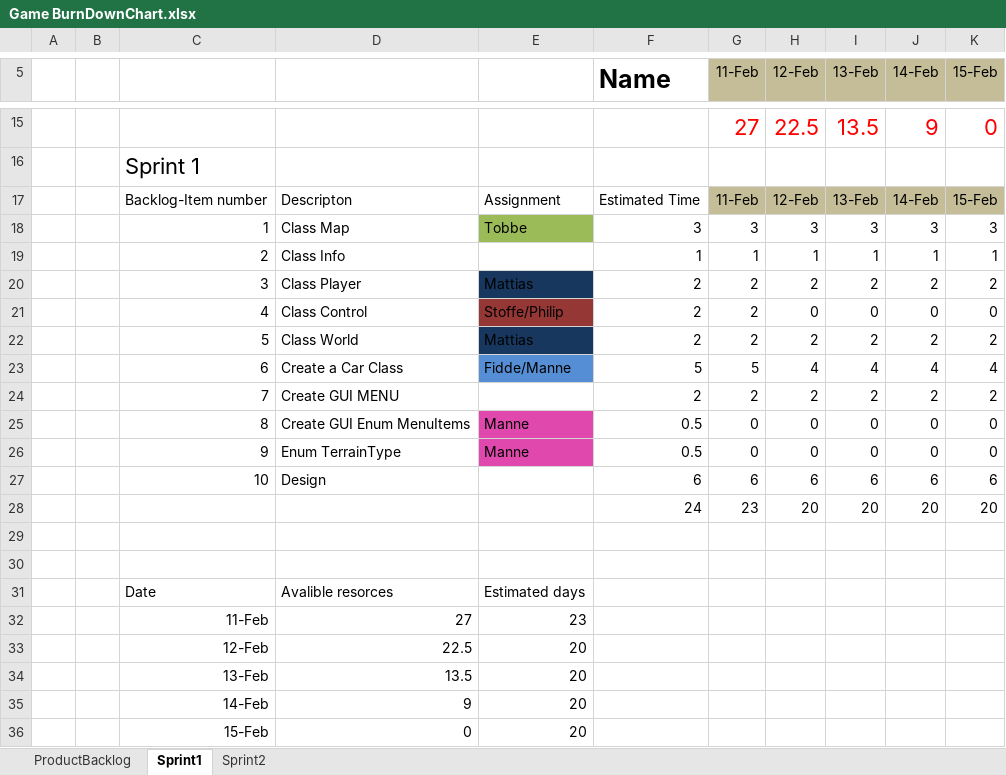
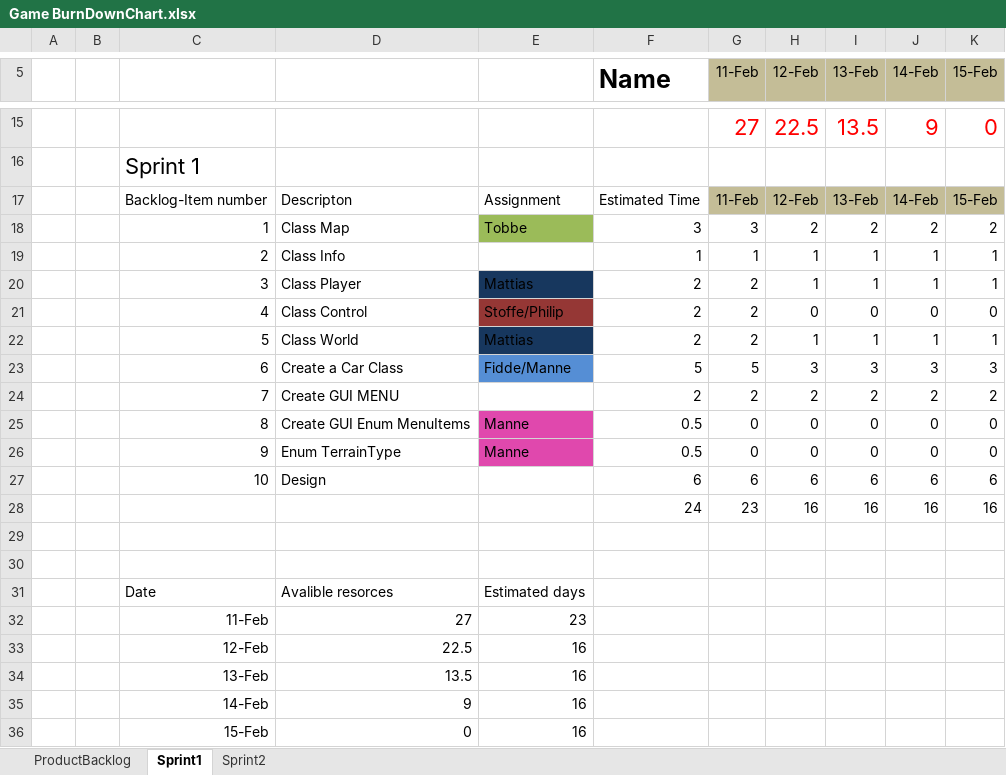
Before and after one commit to cjohnsson/Racing-Game, an Excel workbook: doc/Game BurnDownChart.xlsx, sheet Sprint1, drawn as a sheet; only a part is shown, gaps mark what is left out; values as stored, in another font and other column widths than the file's, no borders; charts and pictures not drawn; removed rows and columns are numbered as before the commit, all else as after; the diff names each change by its address in the sheet, - before the commit and + after, or states it on an @@ line.

```diff
--- a/doc/Game BurnDownChart.xlsx (sheet Sprint1)
+++ b/doc/Game BurnDownChart.xlsx (sheet Sprint1)
-H18 (12-Feb): 3
+H18 (12-Feb): 2
-I18 (13-Feb): 3
+I18 (13-Feb): 2
-J18 (14-Feb): 3
+J18 (14-Feb): 2
-K18 (15-Feb): 3
+K18 (15-Feb): 2
-H20 (12-Feb): 2
+H20 (12-Feb): 1
-I20 (13-Feb): 2
+I20 (13-Feb): 1
-J20 (14-Feb): 2
+J20 (14-Feb): 1
-K20 (15-Feb): 2
+K20 (15-Feb): 1
-H22 (12-Feb): 2
+H22 (12-Feb): 1
-I22 (13-Feb): 2
+I22 (13-Feb): 1
-J22 (14-Feb): 2
+J22 (14-Feb): 1
-K22 (15-Feb): 2
+K22 (15-Feb): 1
-H23 (12-Feb): 4
+H23 (12-Feb): 3
-I23 (13-Feb): 4
+I23 (13-Feb): 3
-J23 (14-Feb): 4
+J23 (14-Feb): 3
-K23 (15-Feb): 4
+K23 (15-Feb): 3
-row 28:  |  |  |  |  | 24 | 23 | 20 | 20 | 20 | 20
+row 28:  |  |  |  |  | 24 | 23 | 16 | 16 | 16 | 16
-E33:E36: 20
+E33:E36: 16
```
Also changed, not shown: charts or pictures, 3 other files.
